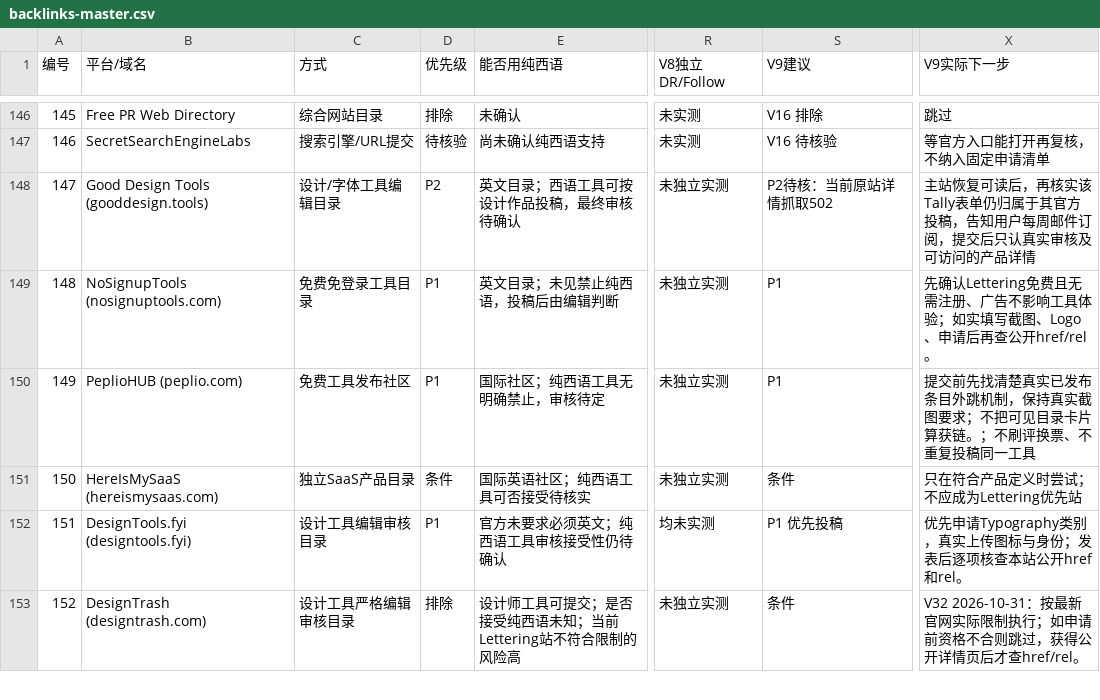
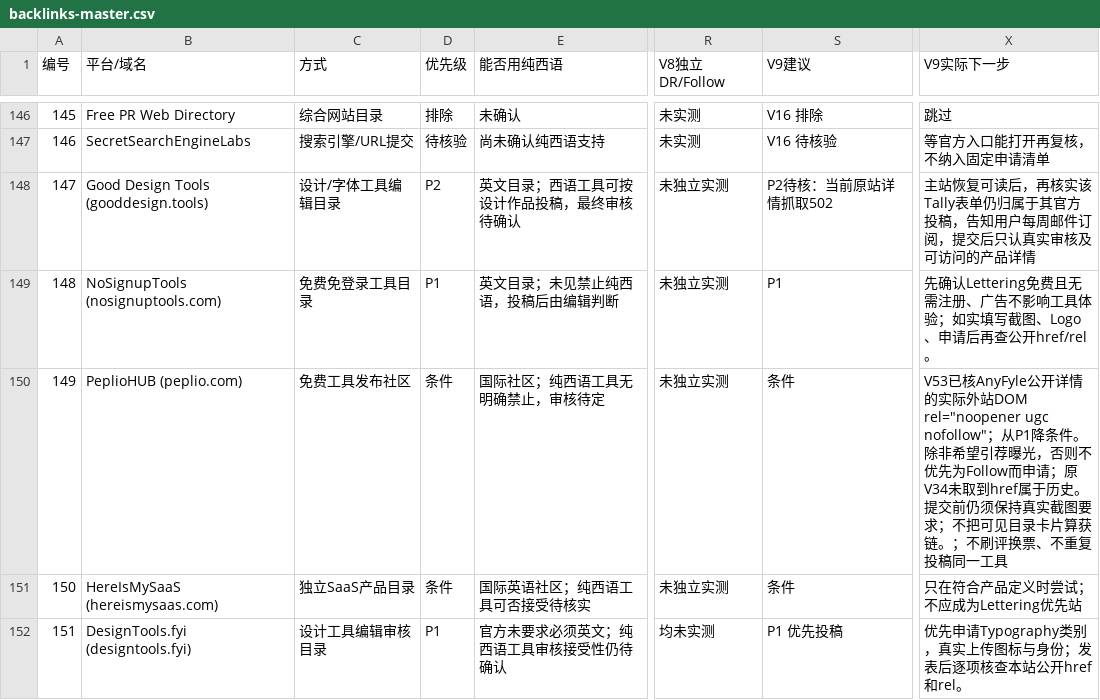
Before and after one commit to chenmu2024/xibanyayuwailian, a CSV file: data/backlinks-master.csv, drawn as a sheet; only a part is shown, gaps mark what is left out; the shorter side is filled out with more unchanged rows; the diff names each change by its address in the sheet, - before the commit and + after, or states it on an @@ line.

Commit message:
audit: downgrade Peplio to conditional after verified ugc nofollow published sample

```diff
--- a/data/backlinks-master.csv
+++ b/data/backlinks-master.csv
-D150 (优先级): P1
+D150 (优先级): 条件
-S150 (V9建议): P1
+S150 (V9建议): 条件
-X150 (V9实际下一步): 提交前先找清楚真实已发布条目外跳机制，保持真实…
+X150 (V9实际下一步): V53已核AnyFyle公开详情的实际外站DOM rel="noopener ugc nofollow"；从P1降条件。除非希望引荐曝光，否则不优先为Follow而申请；原V34未取到href属于历史。提交前仍须保持真实…
```
